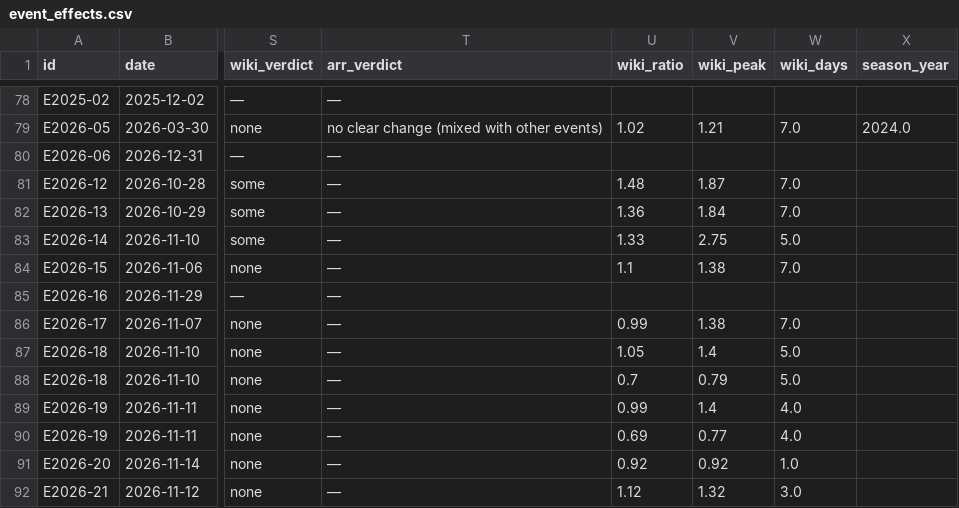
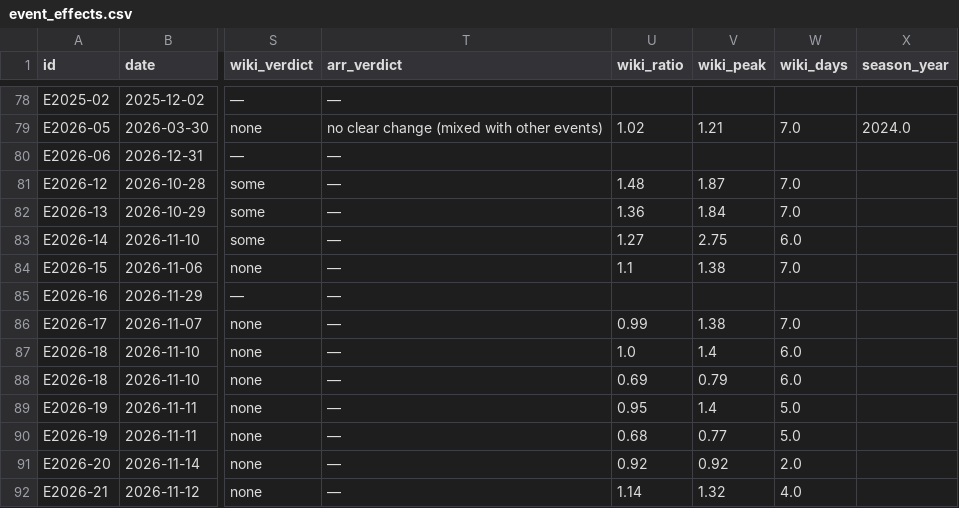
Before and after one commit to ismoiljonmominov8-stack/uzbekistan-tourism-monitor, a CSV file: data/event_effects.csv, drawn as a sheet; only a part is shown, gaps mark what is left out; the diff names each change by its address in the sheet, - before the commit and + after, or states it on an @@ line.

```diff
--- a/data/event_effects.csv
+++ b/data/event_effects.csv
-U83 (wiki_ratio): 1.33
+U83 (wiki_ratio): 1.27
-W83 (wiki_days): 5.0
+W83 (wiki_days): 6.0
-U87 (wiki_ratio): 1.05
+U87 (wiki_ratio): 1.0
-W87:W88 (wiki_days): 5.0
+W87:W88 (wiki_days): 6.0
-U88 (wiki_ratio): 0.7
+U88 (wiki_ratio): 0.69
-U89 (wiki_ratio): 0.99
+U89 (wiki_ratio): 0.95
-W89:W90 (wiki_days): 4.0
+W89:W90 (wiki_days): 5.0
-U90 (wiki_ratio): 0.69
+U90 (wiki_ratio): 0.68
-W91 (wiki_days): 1.0
+W91 (wiki_days): 2.0
-U92 (wiki_ratio): 1.12
+U92 (wiki_ratio): 1.14
-W92 (wiki_days): 3.0
+W92 (wiki_days): 4.0
```
Also changed, not shown: data/predictions.csv, docs/daily_views_by_market.csv, 8 other files.
